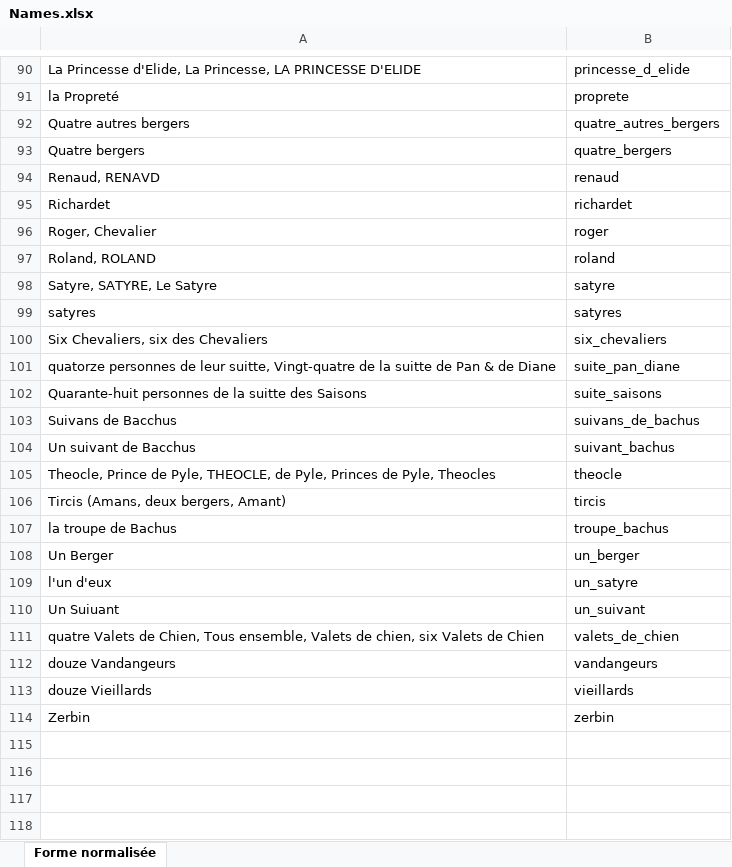
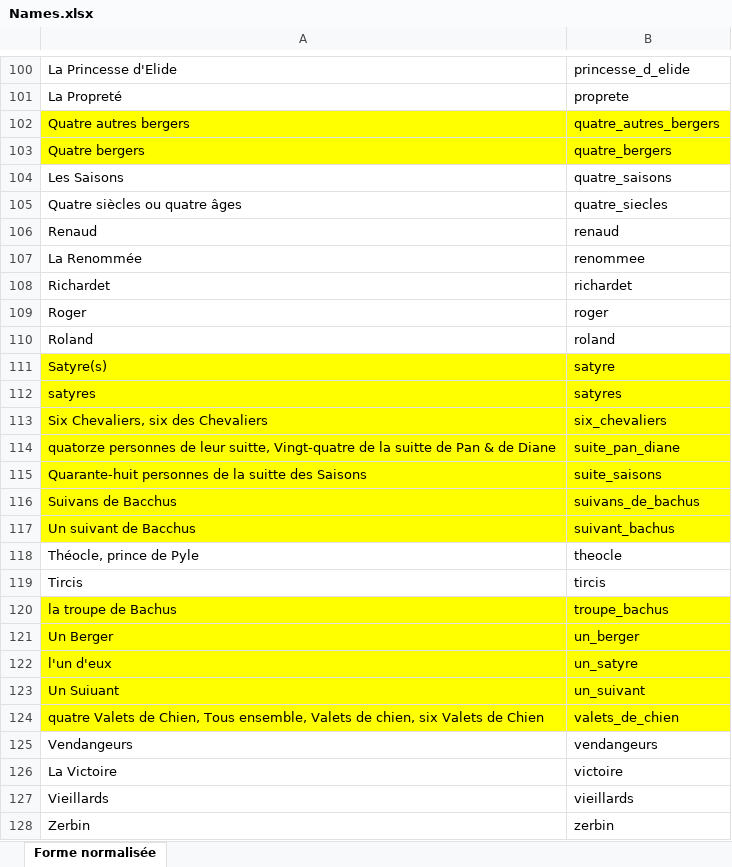
Before and after one commit to fetes17/merveilles17, an Excel workbook: index/Names.xlsx, sheet Forme normalisée, drawn as a sheet; only a part is shown, gaps mark what is left out; values as stored, in another font and other column widths than the file's, no borders; table styles not drawn; addresses are those after the commit; the diff covers the shown part only; the diff names each change by its address in the sheet, - before the commit and + after, or states it on an @@ line.

Commit message:
Update Names.xlsx

```diff
--- a/index/Names.xlsx (sheet Forme normalisée)
+++ b/index/Names.xlsx (sheet Forme normalisée)
-A100: La Princesse d'Elide, La Princesse, LA PRINCESSE D'ELIDE
+A100: La Princesse d'Elide
-A101: la Propreté
+A101: La Propreté
-A102:B103 fill: none
+A102:B103 fill: #FFFF00
+row 104: Les Saisons | quatre_saisons
@@ row 54 moved to row 105: Quatre siècles ou quatre âges @@
-A106: Renaud, RENAVD
+A106: Renaud
+row 107: La Renommée | renommee
-A109: Roger, Chevalier
+A109: Roger
-A110: Roland, ROLAND
+A110: Roland
-A111: Satyre, SATYRE, Le Satyre
+A111: Satyre(s)
-A111:B117 fill: none
+A111:B117 fill: #FFFF00
-A118: Theocle, Prince de Pyle, THEOCLE, de Pyle, Princes de Pyle, Theocles
+A118: Théocle, prince de Pyle
-A119: Tircis (Amans, deux bergers, Amant)
+A119: Tircis
-A120:B124 fill: none
+A120:B124 fill: #FFFF00
-A125: douze Vandangeurs
+A125: Vendangeurs
-B125: vandangeurs
+B125: vendangeurs
+row 126: La Victoire | victoire
-A127: douze Vieillards
+A127: Vieillards
```
Also changed, not shown: 12 added rows, 1 removed row, 55 edited cells and cell formats elsewhere in this sheet.
